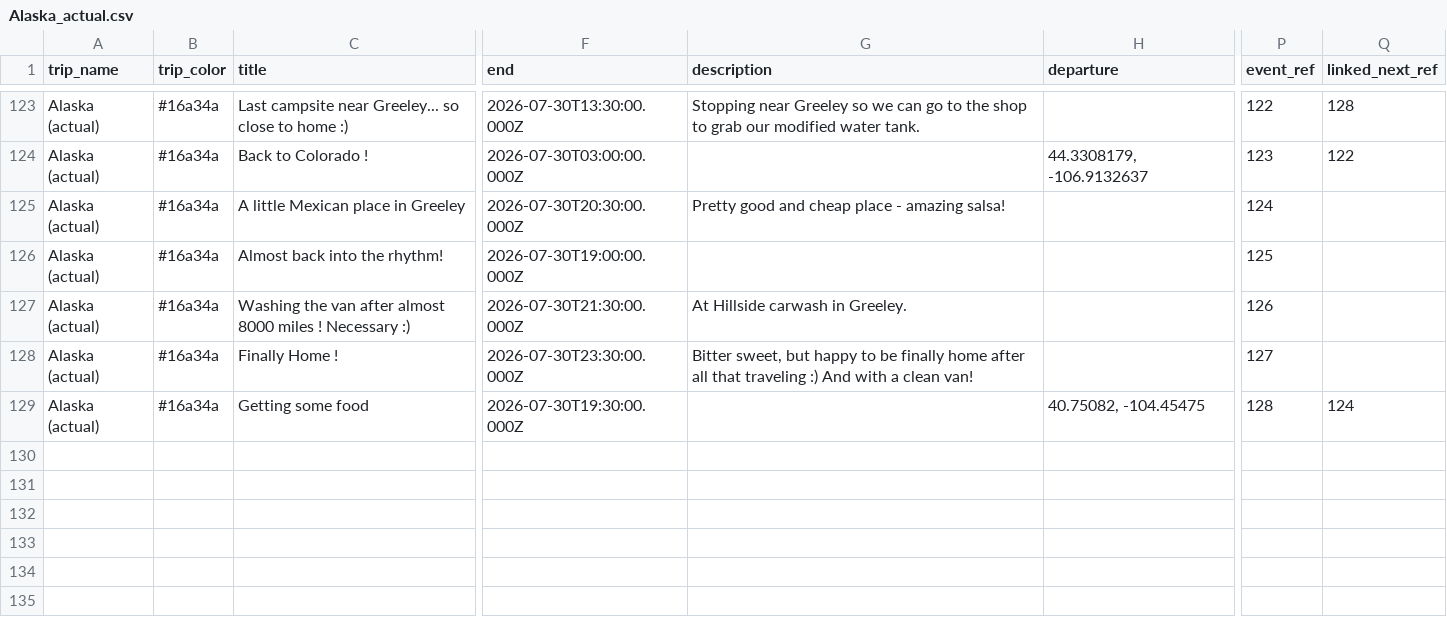
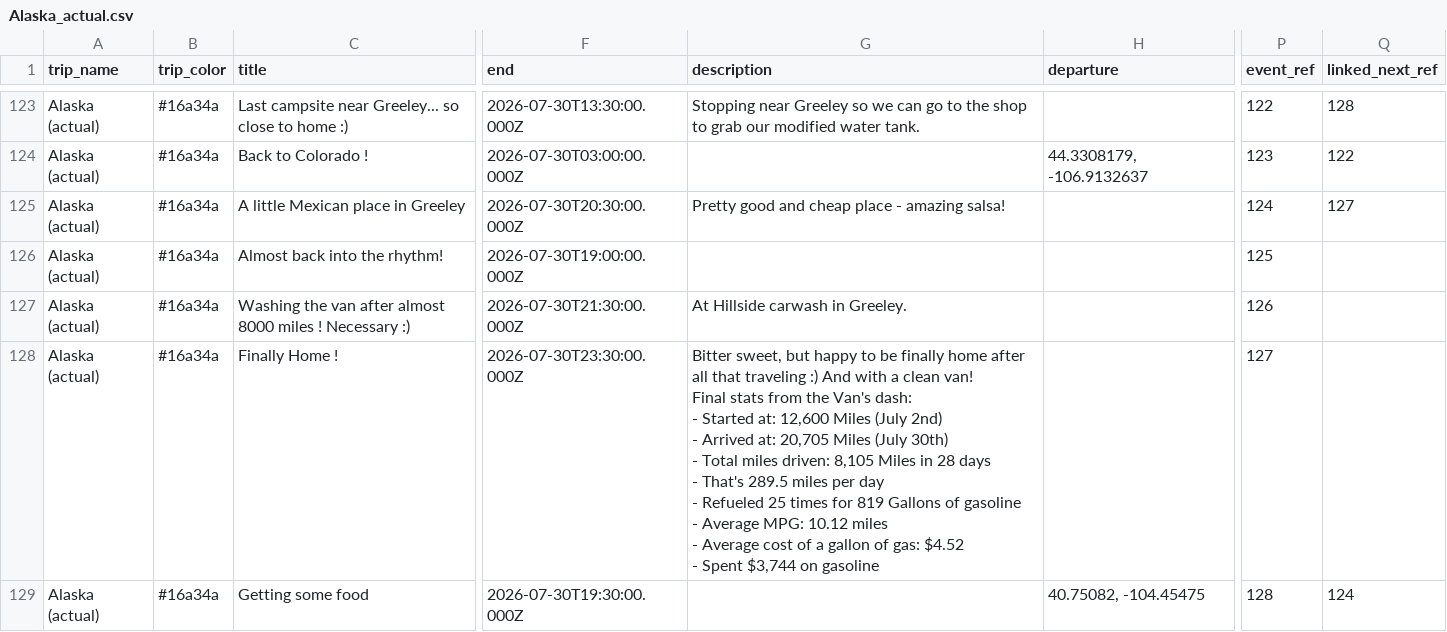
Before and after one commit to aponsin/roadtrip-planner, a CSV file: data/Alaska_actual.csv, drawn as a sheet; only a part is shown, gaps mark what is left out; ↵ is a line break in a cell; the diff names each change by its address in the sheet, - before the commit and + after, or states it on an @@ line.

Commit message:
Update trip: Alaska (actual) [bd132b14]

```diff
--- a/data/Alaska_actual.csv
+++ b/data/Alaska_actual.csv
-Q125 (linked_next_ref): (empty)
+Q125 (linked_next_ref): 127
-G128 (description): …clean van!
+G128 (description): …clean van! ↵ Final stats from the Van's dash: ↵ - Started at: 12,600 Miles (July 2nd) ↵ - Arrived at: 20,705 Miles (July 30th) ↵ - Total miles driven: 8,105 Miles in 28 days ↵ - That's 289.5 miles per day ↵ - Refueled 25 times for 819 Gallons of gasoline ↵ - Average MPG: 10.12 miles ↵ - Average cost of a gallon of gas: $4.52 ↵ - Spent $3,744 on gasoline
```
